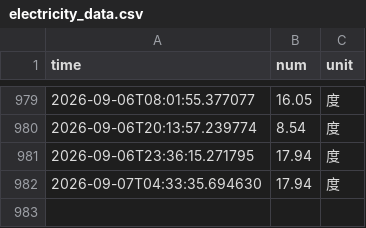
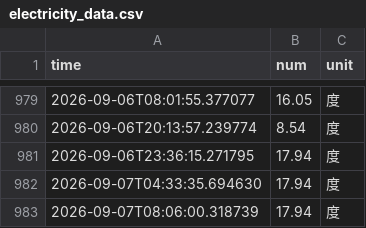
Before and after one commit to autumn123321/nju_electric_monitor, a CSV file: data/electricity_data.csv, drawn as a sheet; only a part is shown, gaps mark what is left out.

```diff
--- a/data/electricity_data.csv
+++ b/data/electricity_data.csv
@@ -982 +982,2 @@ time,num,unit
 2026-09-07T04:33:35.694630,17.94,度
+2026-09-07T08:06:00.318739,17.94,度
```
Also changed, not shown: 4 other files.
